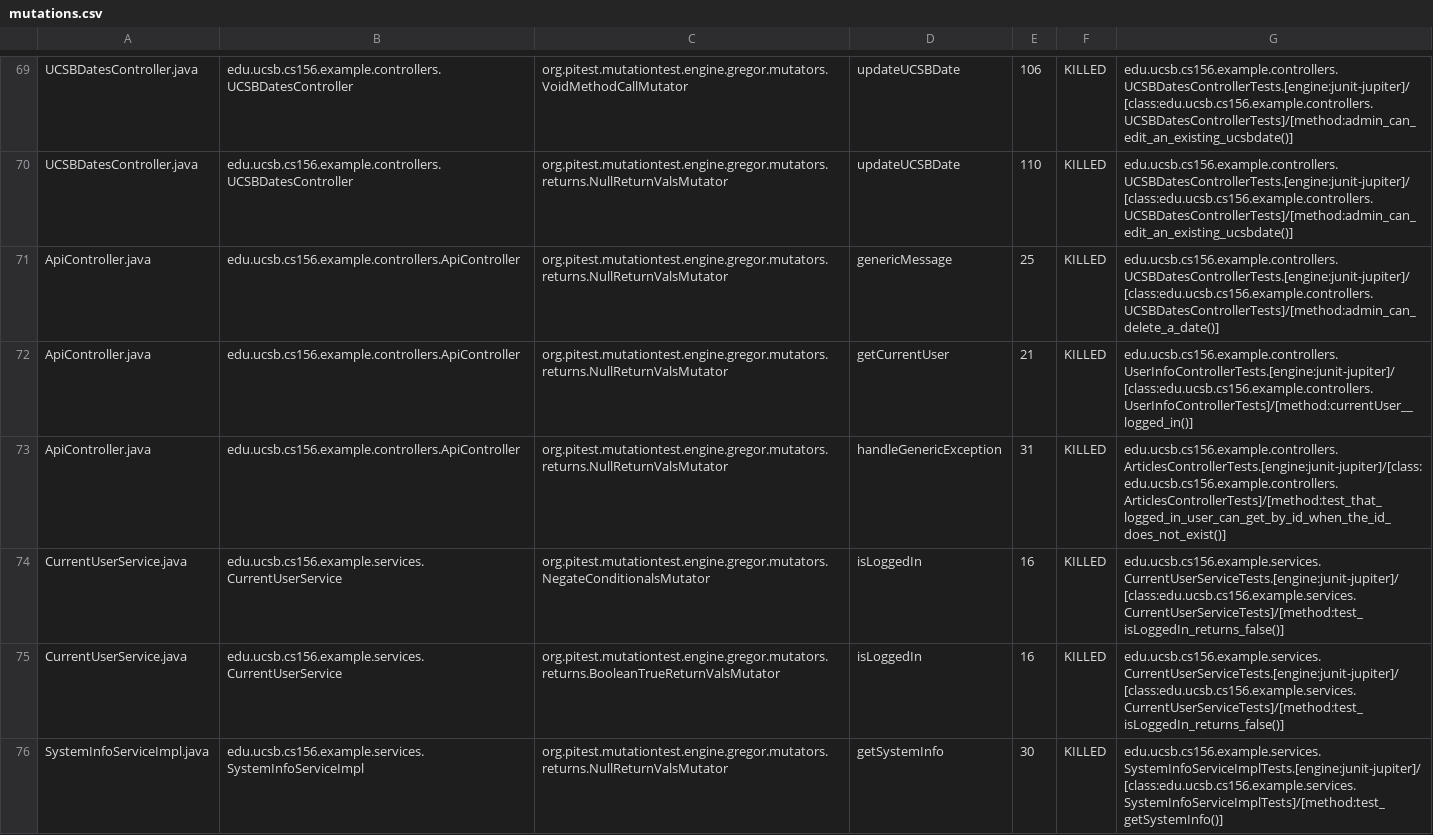
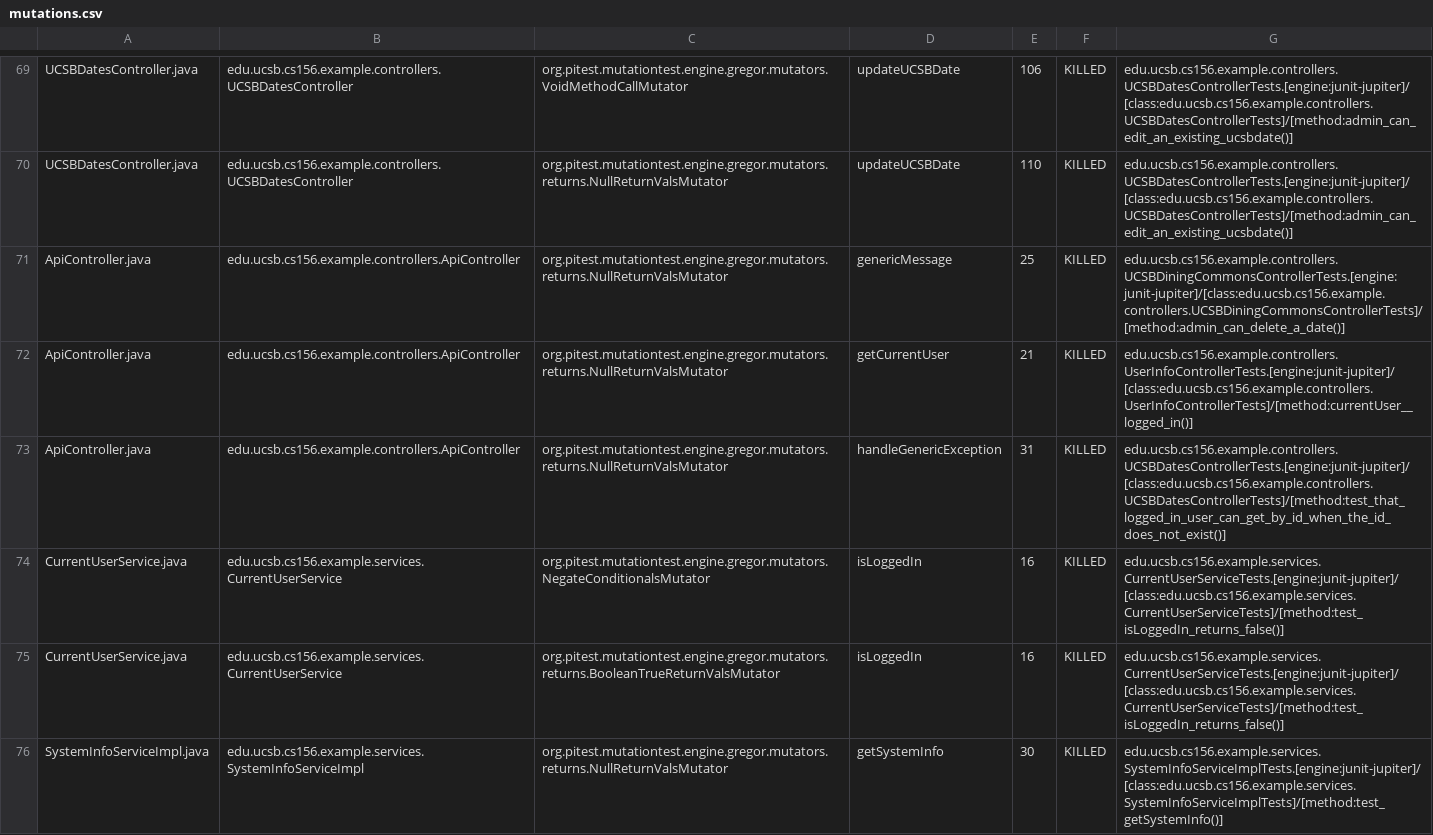
Before and after one commit to ucsb-cs156-m23/team02-m23-10am-4, a CSV file: prs/47/pitest/mutations.csv, drawn as a sheet; only a part is shown, gaps mark what is left out.

Commit message:
Deploying to gh-pages from @ ucsb-cs156-m23/team02-m23-10am-4@c3d552838058b9e6e163f33bddca0d29296210fb 🚀

```diff
--- a/prs/47/pitest/mutations.csv
+++ b/prs/47/pitest/mutations.csv
@@ -70,5 +70,5 @@ UCSBDatesController.java,edu.ucsb.cs156.example.controllers.UCSBDatesController,
 UCSBDatesController.java,edu.ucsb.cs156.example.controllers.UCSBDatesController,org.pitest.mutationtest.engine.gregor.mutators.returns.NullReturnValsMutator,updateUCSBDate,110,KILLED,edu.ucsb.cs156.example.controllers.UCSBDatesControllerTests.[engine:junit-jupiter]/[class:edu.ucsb.cs156.example.controllers.UCSBDatesControllerTests]/[method:admin_can_edit_an_existing_ucsbdate()]
-ApiController.java,edu.ucsb.cs156.example.controllers.ApiController,org.pitest.mutationtest.engine.gregor.mutators.returns.NullReturnValsMutator,genericMessage,25,KILLED,edu.ucsb.cs156.example.controllers.UCSBDatesControllerTests.[engine:junit-jupiter]/[class:edu.ucsb.cs156.example.controllers.UCSBDatesControllerTests]/[method:admin_can_delete_a_date()]
+ApiController.java,edu.ucsb.cs156.example.controllers.ApiController,org.pitest.mutationtest.engine.gregor.mutators.returns.NullReturnValsMutator,genericMessage,25,KILLED,edu.ucsb.cs156.example.controllers.UCSBDiningCommonsControllerTests.[engine:junit-jupiter]/[class:edu.ucsb.cs156.example.controllers.UCSBDiningCommonsControllerTests]/[method:admin_can_delete_a_date()]
 ApiController.java,edu.ucsb.cs156.example.controllers.ApiController,org.pitest.mutationtest.engine.gregor.mutators.returns.NullReturnValsMutator,getCurrentUser,21,KILLED,edu.ucsb.cs156.example.controllers.UserInfoControllerTests.[engine:junit-jupiter]/[class:edu.ucsb.cs156.example.controllers.UserInfoControllerTests]/[method:currentUser__logged_in()]
-ApiController.java,edu.ucsb.cs156.example.controllers.ApiController,org.pitest.mutationtest.engine.gregor.mutators.returns.NullReturnValsMutator,handleGenericException,31,KILLED,edu.ucsb.cs156.example.controllers.ArticlesControllerTests.[engine:junit-jupiter]/[class:edu.ucsb.cs156.example.controllers.ArticlesControllerTests]/[method:test_that_logged_in_user_can_get_by_id_when_the_id_does_not_exist()]
+ApiController.java,edu.ucsb.cs156.example.controllers.ApiController,org.pitest.mutationtest.engine.gregor.mutators.returns.NullReturnValsMutator,handleGenericException,31,KILLED,edu.ucsb.cs156.example.controllers.UCSBDatesControllerTests.[engine:junit-jupiter]/[class:edu.ucsb.cs156.example.controllers.UCSBDatesControllerTests]/[method:test_that_logged_in_user_can_get_by_id_when_the_id_does_not_exist()]
 CurrentUserService.java,edu.ucsb.cs156.example.services.CurrentUserService,org.pitest.mutationtest.engine.gregor.mutators.NegateConditionalsMutator,isLoggedIn,16,KILLED,edu.ucsb.cs156.example.services.CurrentUserServiceTests.[engine:junit-jupiter]/[class:edu.ucsb.cs156.example.services.CurrentUserServiceTests]/[method:test_isLoggedIn_returns_false()]
```
Also changed, not shown: 13 other files.
